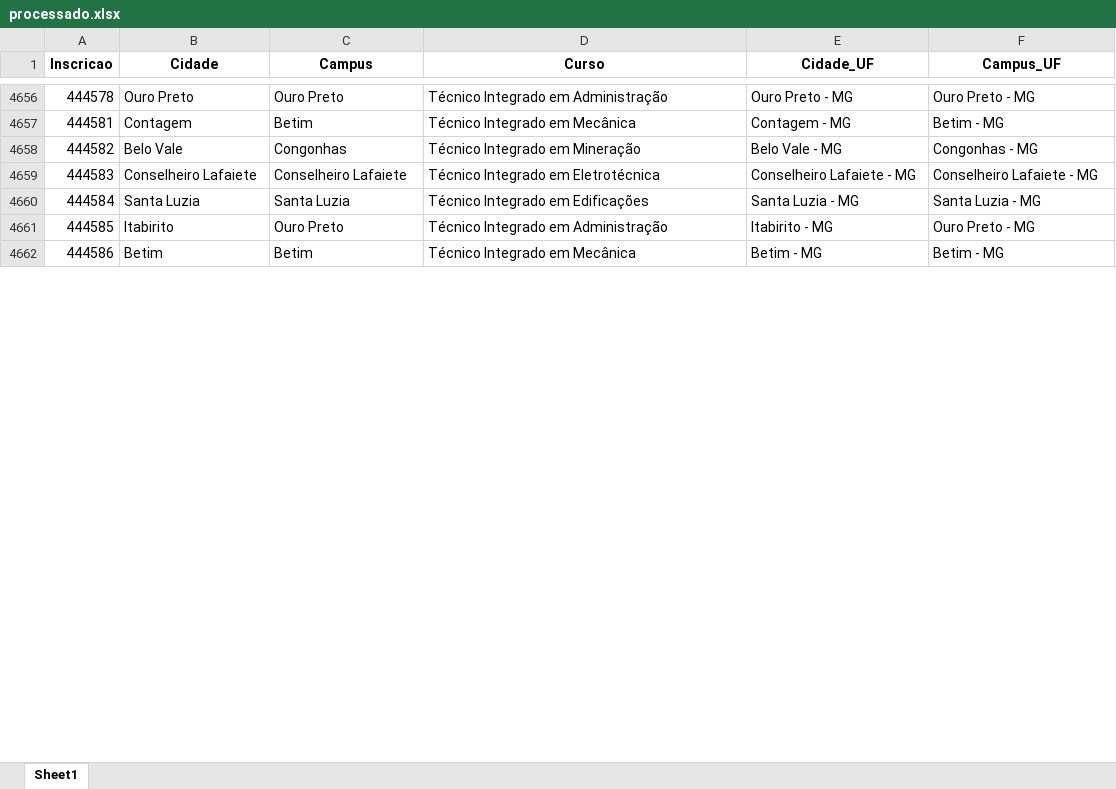
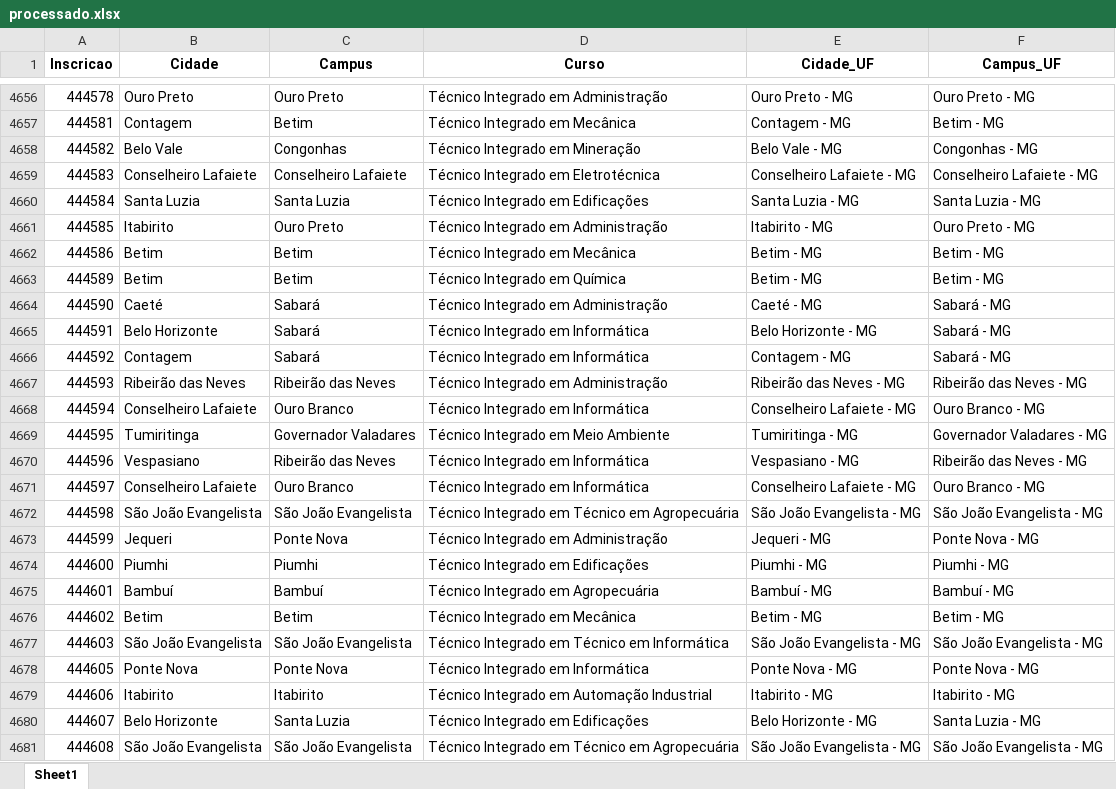
Before and after one commit to lucianovilasboas/vestibular-mapa2025, an Excel workbook: dados/processado.xlsx, sheet Sheet1, drawn as a sheet; only a part is shown, gaps mark what is left out; values as stored, in another font and other column widths than the file's, no borders; the diff covers the shown part only; the diff names each change by its address in the sheet, - before the commit and + after, or states it on an @@ line.

```diff
--- a/dados/processado.xlsx (sheet Sheet1)
+++ b/dados/processado.xlsx (sheet Sheet1)
+row 4663: 444589 | Betim | Betim | Técnico Integrado em Química | Betim - MG | Betim - MG
+row 4664: 444590 | Caeté | Sabará | Técnico Integrado em Administração | Caeté - MG | Sabará - MG
+row 4665: 444591 | Belo Horizonte | Sabará | Técnico Integrado em Informática | Belo Horizonte - MG | Sabará - MG
+row 4666: 444592 | Contagem | Sabará | Técnico Integrado em Informática | Contagem - MG | Sabará - MG
+row 4667: 444593 | Ribeirão das Neves | Ribeirão das Neves | Técnico Integrado em Administração | Ribeirão das Neves - MG | Ribeirão das Neves - MG
+row 4668: 444594 | Conselheiro Lafaiete | Ouro Branco | Técnico Integrado em Informática | Conselheiro Lafaiete - MG | Ouro Branco - MG
+row 4669: 444595 | Tumiritinga | Governador Valadares | Técnico Integrado em Meio Ambiente | Tumiritinga - MG | Governador Valadares - MG
+row 4670: 444596 | Vespasiano | Ribeirão das Neves | Técnico Integrado em Informática | Vespasiano - MG | Ribeirão das Neves - MG
+row 4671: 444597 | Conselheiro Lafaiete | Ouro Branco | Técnico Integrado em Informática | Conselheiro Lafaiete - MG | Ouro Branco - MG
+row 4672: 444598 | São João Evangelista | São João Evangelista | Técnico Integrado em Técnico em Agropecuária | São João Evangelista - MG | São João Evangelista - MG
+row 4673: 444599 | Jequeri | Ponte Nova | Técnico Integrado em Administração | Jequeri - MG | Ponte Nova - MG
+row 4674: 444600 | Piumhi | Piumhi | Técnico Integrado em Edificações | Piumhi - MG | Piumhi - MG
+row 4675: 444601 | Bambuí | Bambuí | Técnico Integrado em Agropecuária | Bambuí - MG | Bambuí - MG
+row 4676: 444602 | Betim | Betim | Técnico Integrado em Mecânica | Betim - MG | Betim - MG
+row 4677: 444603 | São João Evangelista | São João Evangelista | Técnico Integrado em Técnico em Informática | São João Evangelista - MG | São João Evangelista - MG
+row 4678: 444605 | Ponte Nova | Ponte Nova | Técnico Integrado em Informática | Ponte Nova - MG | Ponte Nova - MG
+row 4679: 444606 | Itabirito | Itabirito | Técnico Integrado em Automação Industrial | Itabirito - MG | Itabirito - MG
+row 4680: 444607 | Belo Horizonte | Santa Luzia | Técnico Integrado em Edificações | Belo Horizonte - MG | Santa Luzia - MG
+row 4681: 444608 | São João Evangelista | São João Evangelista | Técnico Integrado em Técnico em Agropecuária | São João Evangelista - MG | São João Evangelista - MG
```
Also changed, not shown: 140 added rows and 5 edited cells elsewhere in this sheet, 1 other file.
